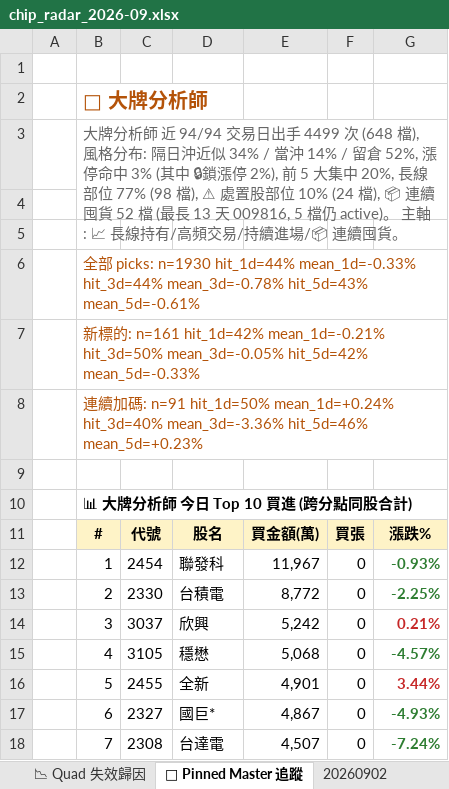
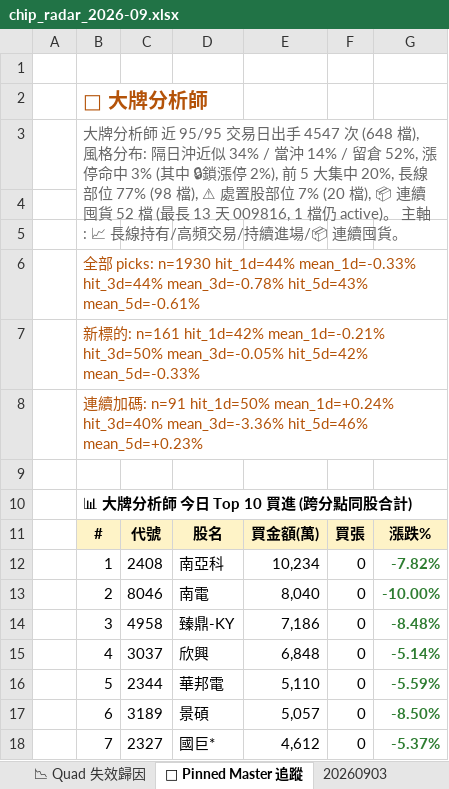
Before and after one commit to DRwillychiu/CHIP_RADAR_TW, an Excel workbook: data/reports/chip_radar_2026-09.xlsx, sheet 📌 Pinned Master 追蹤, drawn as a sheet; only a part is shown; values as stored, in another font and other column widths than the file's, no borders; the diff covers the shown part only; the diff names each change by its address in the sheet, - before the commit and + after, or states it on an @@ line.

```diff
--- a/data/reports/chip_radar_2026-09.xlsx (sheet 📌 Pinned Master 追蹤)
+++ b/data/reports/chip_radar_2026-09.xlsx (sheet 📌 Pinned Master 追蹤)
+sheet tab: 20260903
-B3: …師 近 94/94 交易日出手 4499 次 (648 檔), 風格分布: 隔日沖近似 34% / 當沖 14% / 留倉 52%, 漲停命中 3% (其中 🔒鎖漲停 2%), 前 5 大集中 20%, 長線部位 77% (98 檔), ⚠ 處置股部位 10% (24 檔), 📦 連續囤貨 52 檔 (最長 13 天 009816, 5 檔仍 active)…
+B3: …師 近 95/95 交易日出手 4547 次 (648 檔), 風格分布: 隔日沖近似 34% / 當沖 14% / 留倉 52%, 漲停命中 3% (其中 🔒鎖漲停 2%), 前 5 大集中 20%, 長線部位 77% (98 檔), ⚠ 處置股部位 7% (20 檔), 📦 連續囤貨 52 檔 (最長 13 天 009816, 1 檔仍 active)…
-C12: 2454
+C12: 2408
-D12: 聯發科
+D12: 南亞科
-E12: 11,967
+E12: 10,234
-G12: -0.93%
+G12: -7.82%
-C13: 2330
+C13: 8046
-D13: 台積電
+D13: 南電
-E13: 8,772
+E13: 8,040
-G13: -2.25%
+G13: -10.00%
-C14: 3037
+C14: 4958
-D14: 欣興
+D14: 臻鼎-KY
-E14: 5,242
+E14: 7,186
-G14: 0.21%
+G14: -8.48%
-G14 text colour: #C62828
+G14 text colour: #2E7D32
-C15: 3105
+C15: 3037
-D15: 穩懋
+D15: 欣興
-E15: 5,068
+E15: 6,848
-G15: -4.57%
+G15: -5.14%
-C16: 2455
+C16: 2344
-D16: 全新
+D16: 華邦電
-E16: 4,901
+E16: 5,110
-G16: 3.44%
+G16: -5.59%
-G16 text colour: #C62828
+G16 text colour: #2E7D32
-C17: 2327
+C17: 3189
-D17: 國巨*
+D17: 景碩
-E17: 4,867
+E17: 5,057
-G17: -4.93%
+G17: -8.50%
-C18: 2308
+C18: 2327
-D18: 台達電
+D18: 國巨*
-E18: 4,507
+E18: 4,612
-G18: -7.24%
+G18: -5.37%
```
Also changed, not shown: 12 edited cells and cell formats elsewhere in this sheet, sheet 📋 今日 Dashboard, sheet 20260902, sheet 📉 Quad 失效歸因, sheet 📈 Quad 實戰追蹤, sheet 📱 手機摘要, data/reports/latest.xlsx, 22 other files.
